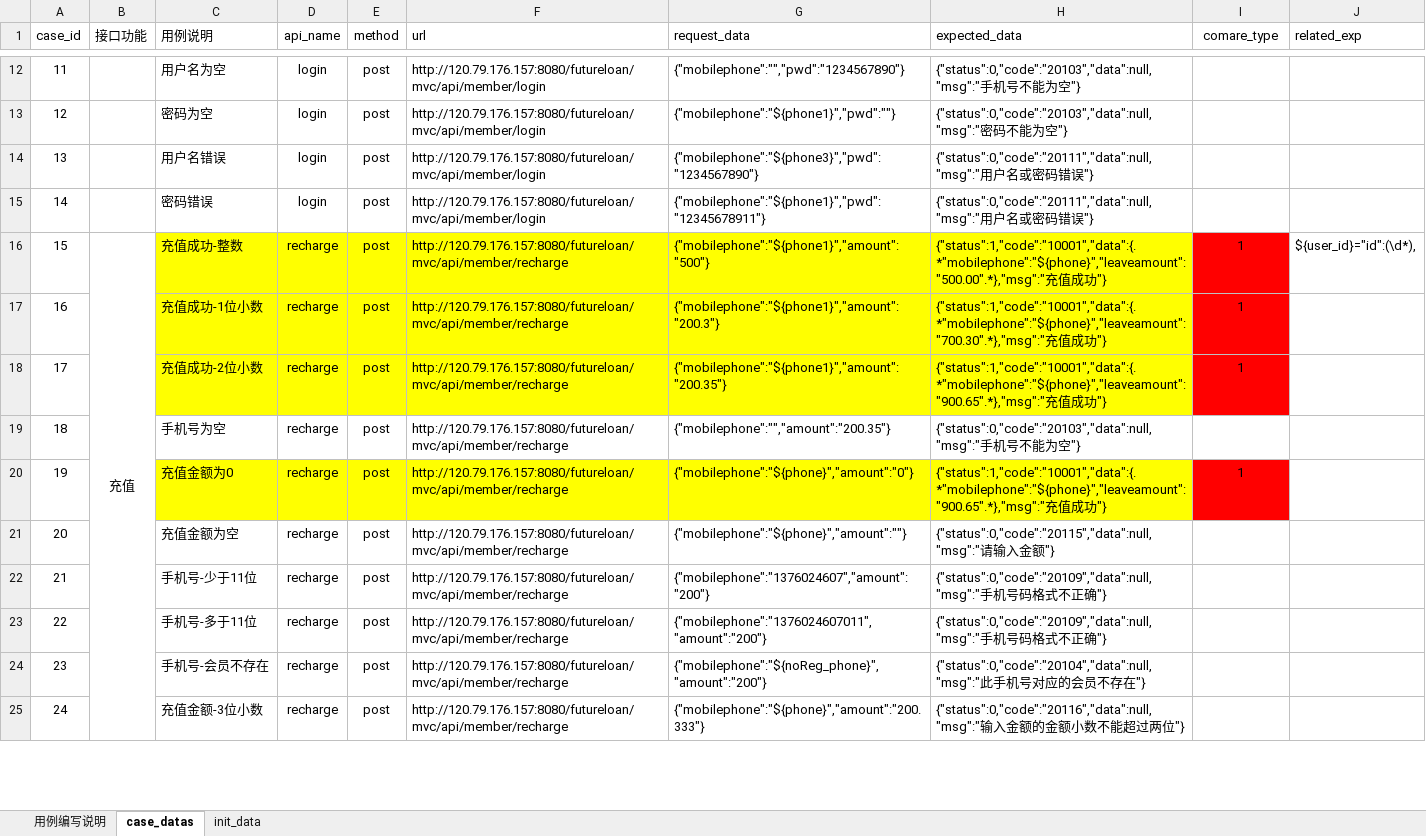
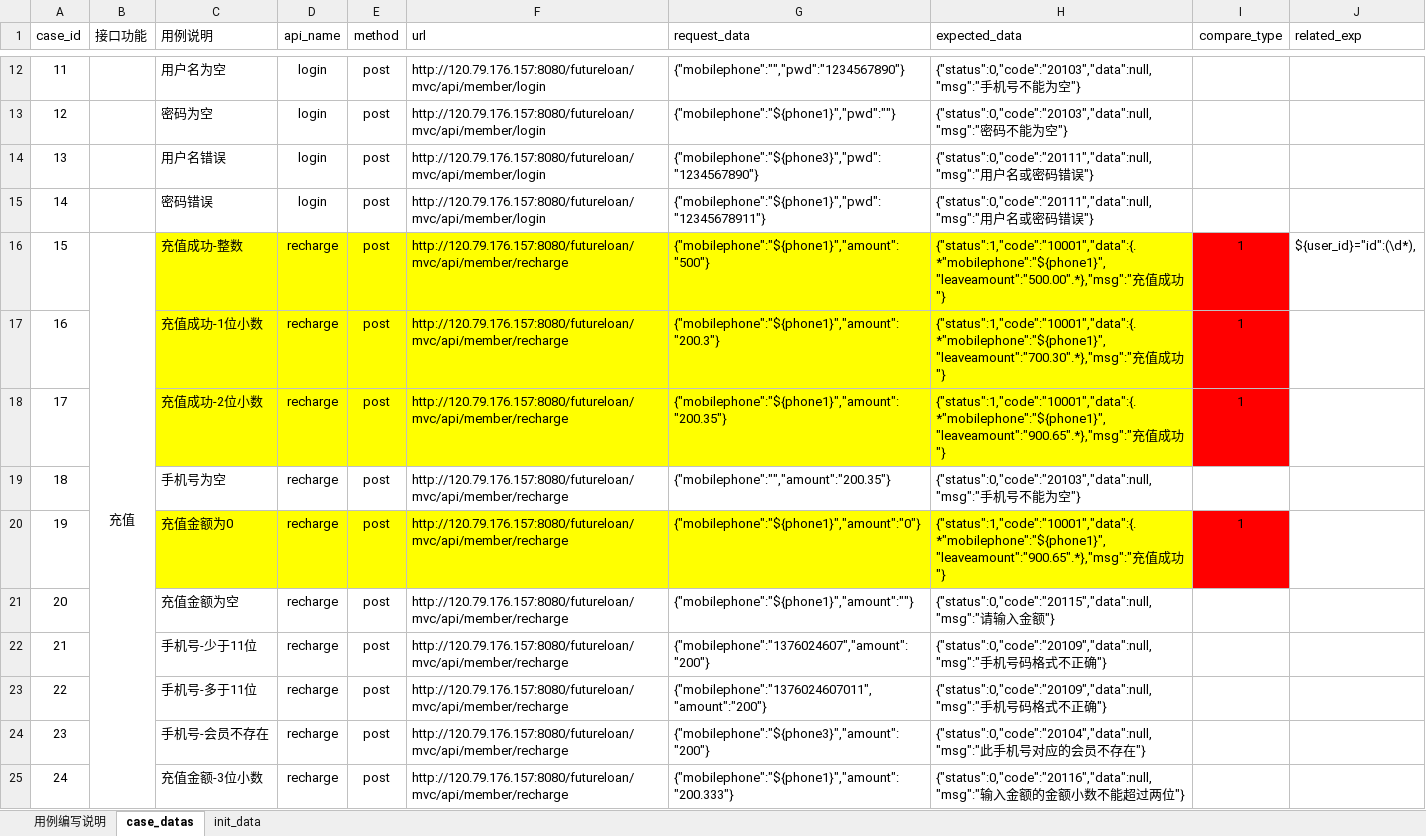
Before and after one commit to zhihuia/TestProjects, an Excel workbook: API_Framework/TestDatas/api_info_1.xlsx, sheet case_datas, drawn as a sheet; only a part is shown, gaps mark what is left out; values as stored, in another font and other column widths than the file's, no borders; the diff covers the shown part only; the diff names each change by its address in the sheet, - before the commit and + after, or states it on an @@ line.

```diff
--- a/API_Framework/TestDatas/api_info_1.xlsx (sheet case_datas)
+++ b/API_Framework/TestDatas/api_info_1.xlsx (sheet case_datas)
-I1: comare_type
+I1: compare_type
-H16 (expected_data): {"status":1,"code":"10001","data":{.*"mobilephone":"${phone}","leaveamount":"500.00".*},"msg":"充值…
+H16 (expected_data): {"status":1,"code":"10001","data":{.*"mobilephone":"${phone1}","leaveamount":"500.00".*},"msg":"充值…
-H17 (expected_data): {"status":1,"code":"10001","data":{.*"mobilephone":"${phone}","leaveamount":"700.30".*},"msg":"充值…
+H17 (expected_data): {"status":1,"code":"10001","data":{.*"mobilephone":"${phone1}","leaveamount":"700.30".*},"msg":"充值…
-H18 (expected_data): {"status":1,"code":"10001","data":{.*"mobilephone":"${phone}","leaveamount":"900.65".*},"msg":"充值…
+H18 (expected_data): {"status":1,"code":"10001","data":{.*"mobilephone":"${phone1}","leaveamount":"900.65".*},"msg":"充值…
-G20 (request_data): {"mobilephone":"${phone}","amount":"0"}
+G20 (request_data): {"mobilephone":"${phone1}","amount":"0"}
-H20 (expected_data): {"status":1,"code":"10001","data":{.*"mobilephone":"${phone}","leaveamount":"900.65".*},"msg":"充值…
+H20 (expected_data): {"status":1,"code":"10001","data":{.*"mobilephone":"${phone1}","leaveamount":"900.65".*},"msg":"充值…
-G21 (request_data): {"mobilephone":"${phone}","amount":""}
+G21 (request_data): {"mobilephone":"${phone1}","amount":""}
-G24 (request_data): {"mobilephone":"${noReg_phone}","amount":"200"}
+G24 (request_data): {"mobilephone":"${phone3}","amount":"200"}
-G25 (request_data): {"mobilephone":"${phone}","amount":"200.333"}
+G25 (request_data): {"mobilephone":"${phone1}","amount":"200.333"}
```
Also changed, not shown: 7 removed rows and 3 edited cells elsewhere in this sheet, sheet init_data, 13 other files.
